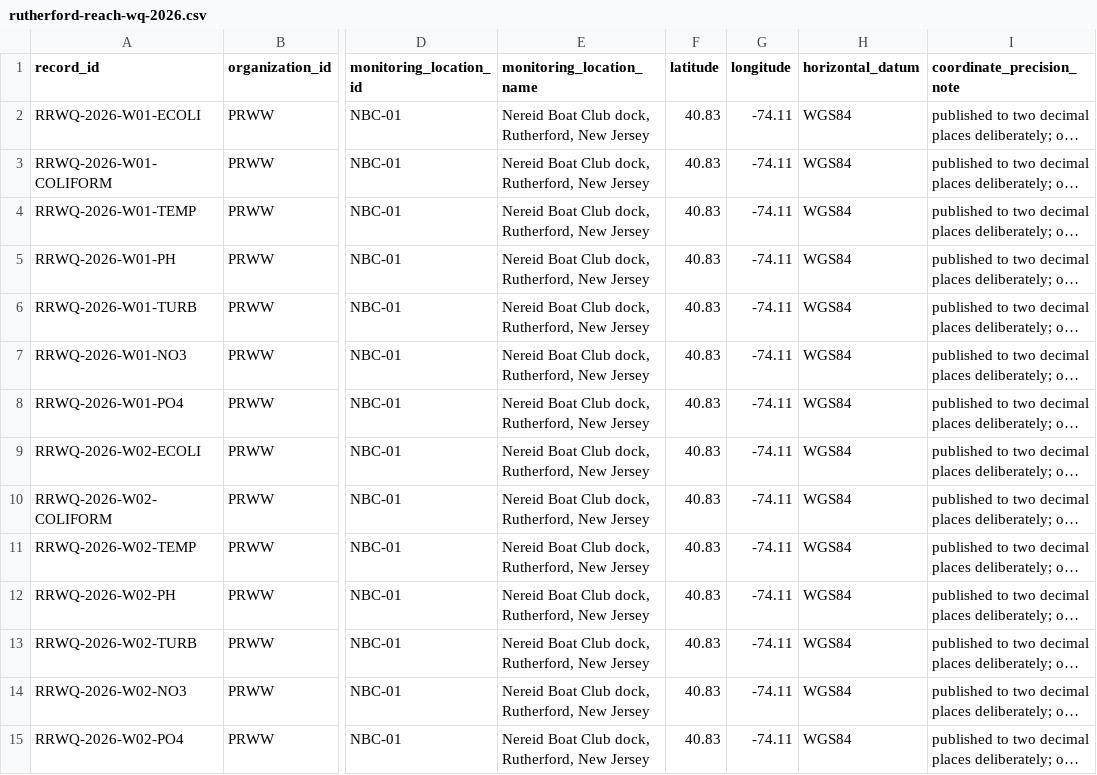
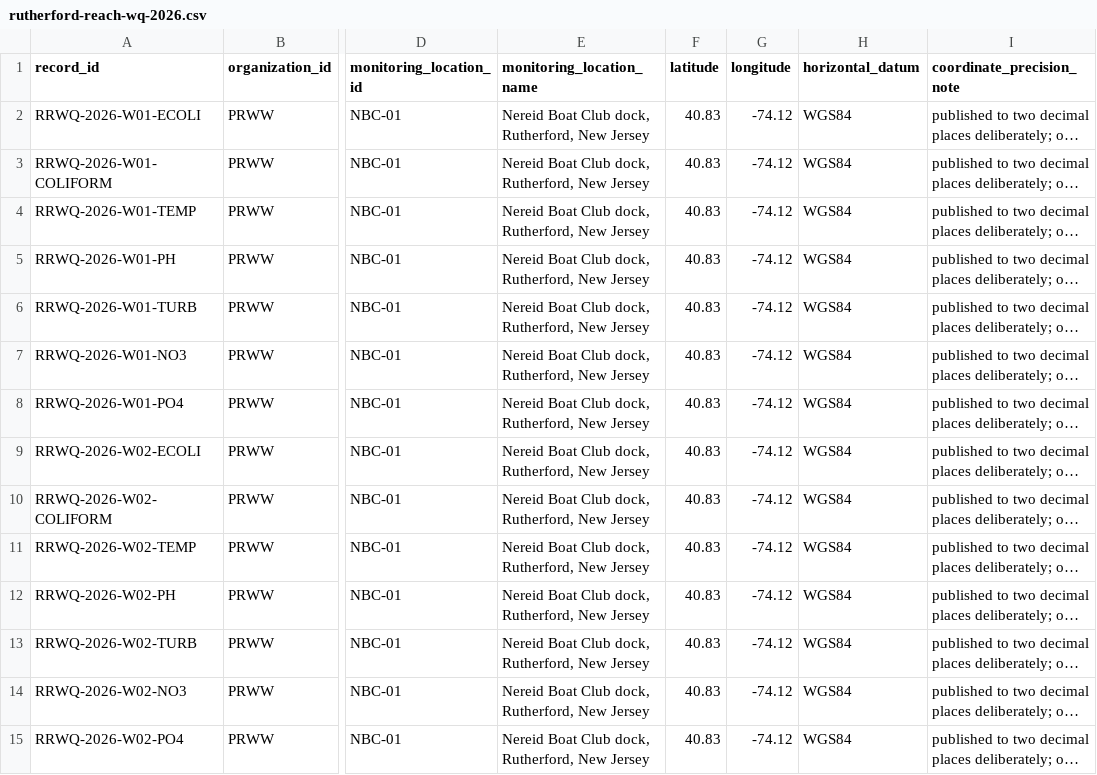
Before and after one commit to LingGanGoo/passaic-river-water-watch, a CSV file: data/rutherford-reach-wq-2026.csv, drawn as a sheet; only a part is shown, gaps mark what is left out; long unchanged cells end in …; the diff covers the shown part only; the diff names each change by its address in the sheet, - before the commit and + after, or states it on an @@ line.

```diff
--- a/data/rutherford-reach-wq-2026.csv
+++ b/data/rutherford-reach-wq-2026.csv
-G2:G15 (longitude): -74.11
+G2:G15 (longitude): -74.12
```
Also changed, not shown: 32 edited cells elsewhere in this file, 2 other files.
